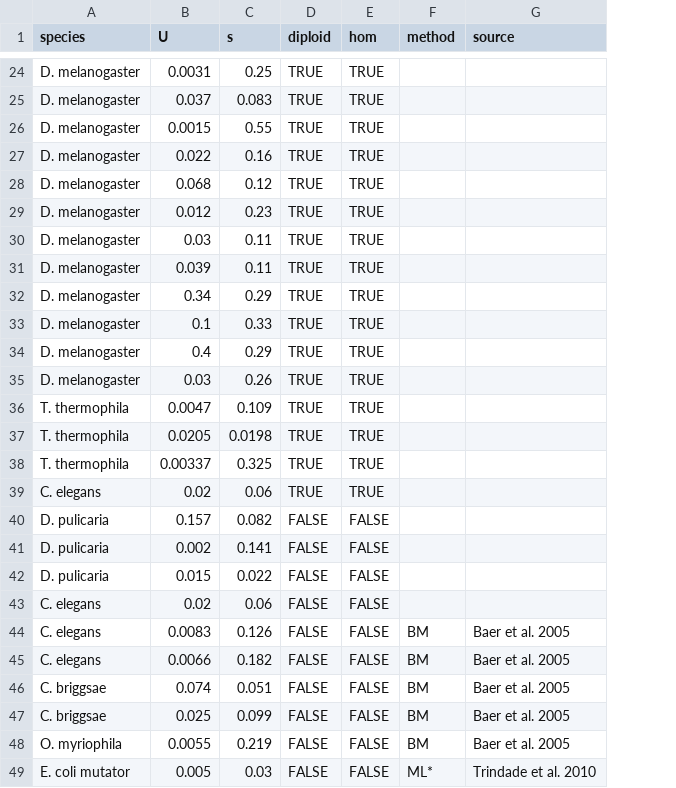
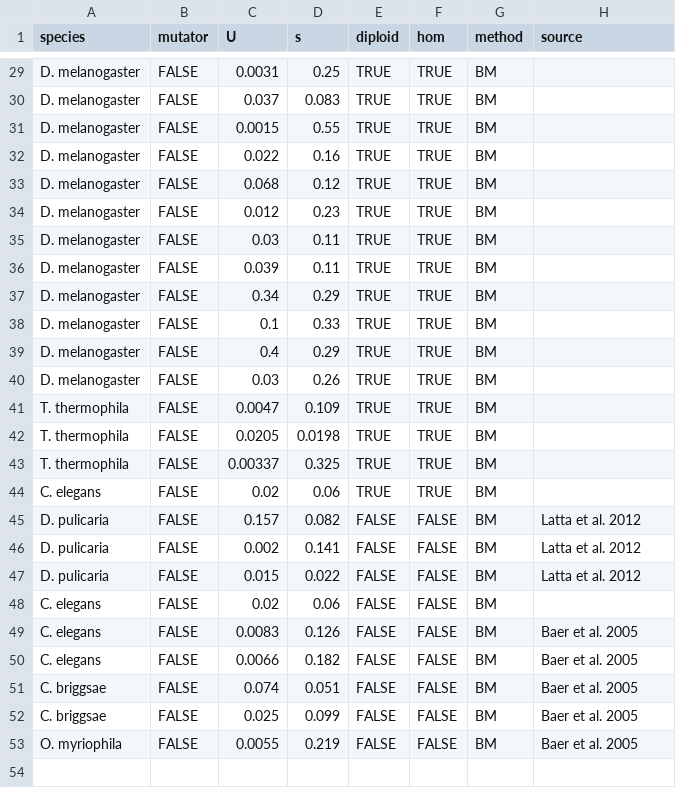
Before and after one commit to rbazev/doomed, a CSV file: python/data/mutation_parameters.csv, drawn as a sheet; only a part is shown, gaps mark what is left out; removed rows and columns are numbered as before the commit, all else as after; the diff covers the shown part only; the diff names each change by its address in the sheet, - before the commit and + after, or states it on an @@ line.

```diff
--- a/python/data/mutation_parameters.csv
+++ b/python/data/mutation_parameters.csv
+column B (mutator), rows 29-53: all FALSE
-G29:G48 (method): (empty)
+G29:G48 (method): BM
-H45:H47 (source): (empty)
+H45:H47 (source): Latta et al. 2012
-row 49: E. coli mutator | 0.005 | 0.03 | FALSE | FALSE | ML* | Trindade et al. 2010
```
Also changed, not shown: 5 added rows and 20 edited cells elsewhere in this file.
